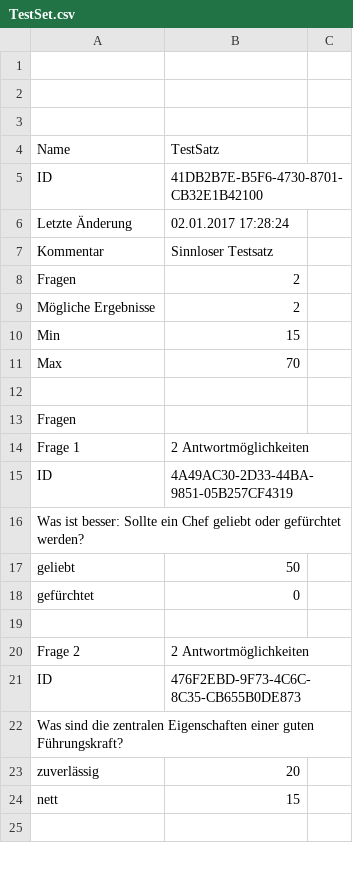
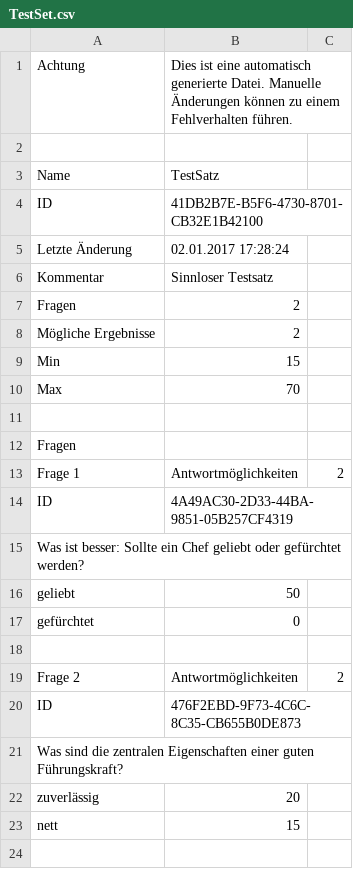
Before and after one commit to JohannesHirsch/SOHR, a CSV file: SOHR/SOHR.Server/bin/Debug/RuleSets/TestSet.csv, drawn as a sheet; only a part is shown.

Commit message:
LoadRuleSets fertig

```diff
--- a/SOHR/SOHR.Server/bin/Debug/RuleSets/TestSet.csv
+++ b/SOHR/SOHR.Server/bin/Debug/RuleSets/TestSet.csv
@@ -1,3 +1,2 @@
-
-
+Achtung;Dies ist eine automatisch generierte Datei. Manuelle Änderungen können zu einem Fehlverhalten führen.
 
@@ -13,3 +12,3 @@ Max;70
 Fragen
-Frage 1;2 Antwortmöglichkeiten
+Frage 1;Antwortmöglichkeiten;2
 ID;4A49AC30-2D33-44BA-9851-05B257CF4319
@@ -19,3 +18,3 @@ gefürchtet;0
 
-Frage 2;2 Antwortmöglichkeiten
+Frage 2;Antwortmöglichkeiten;2
 ID;476F2EBD-9F73-4C6C-8C35-CB655B0DE873
```
Also changed, not shown: 35 other files.
